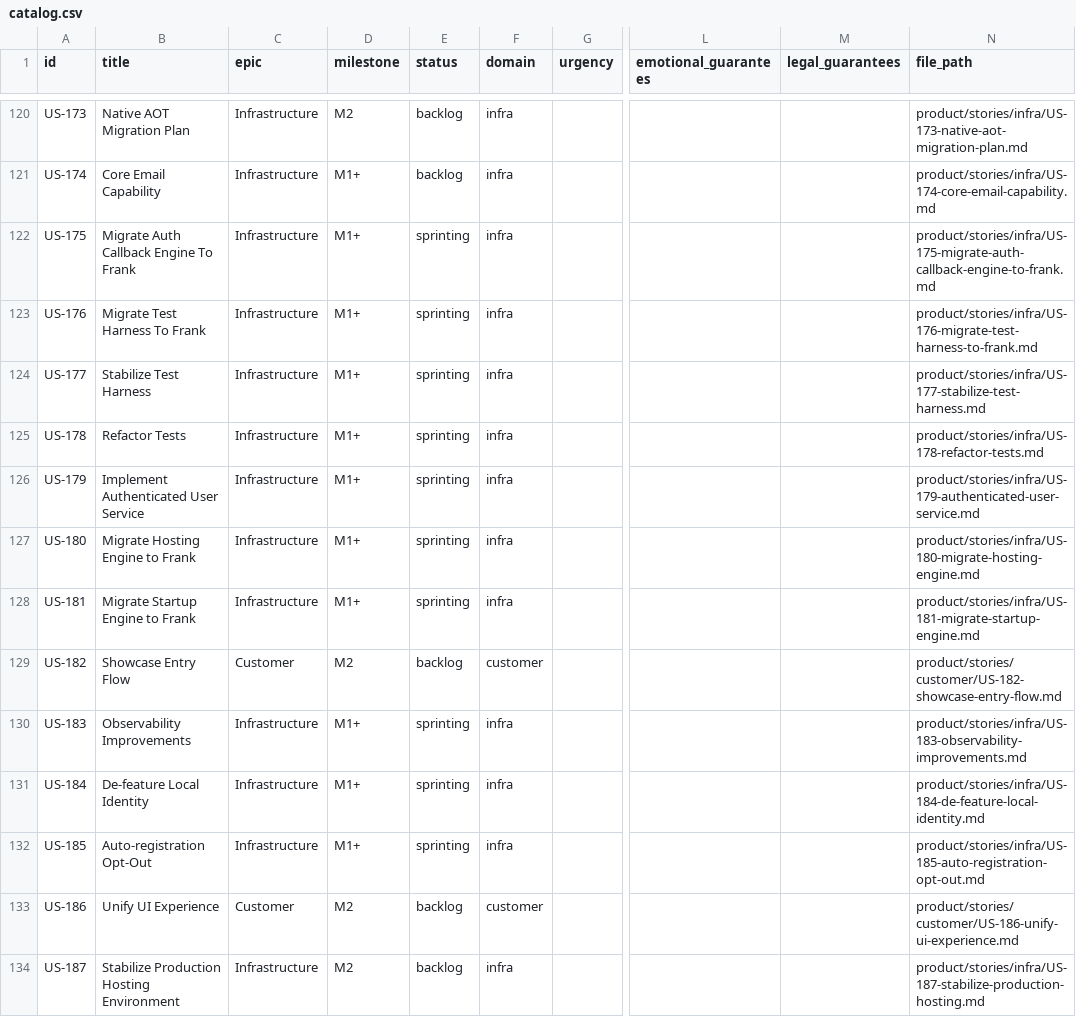
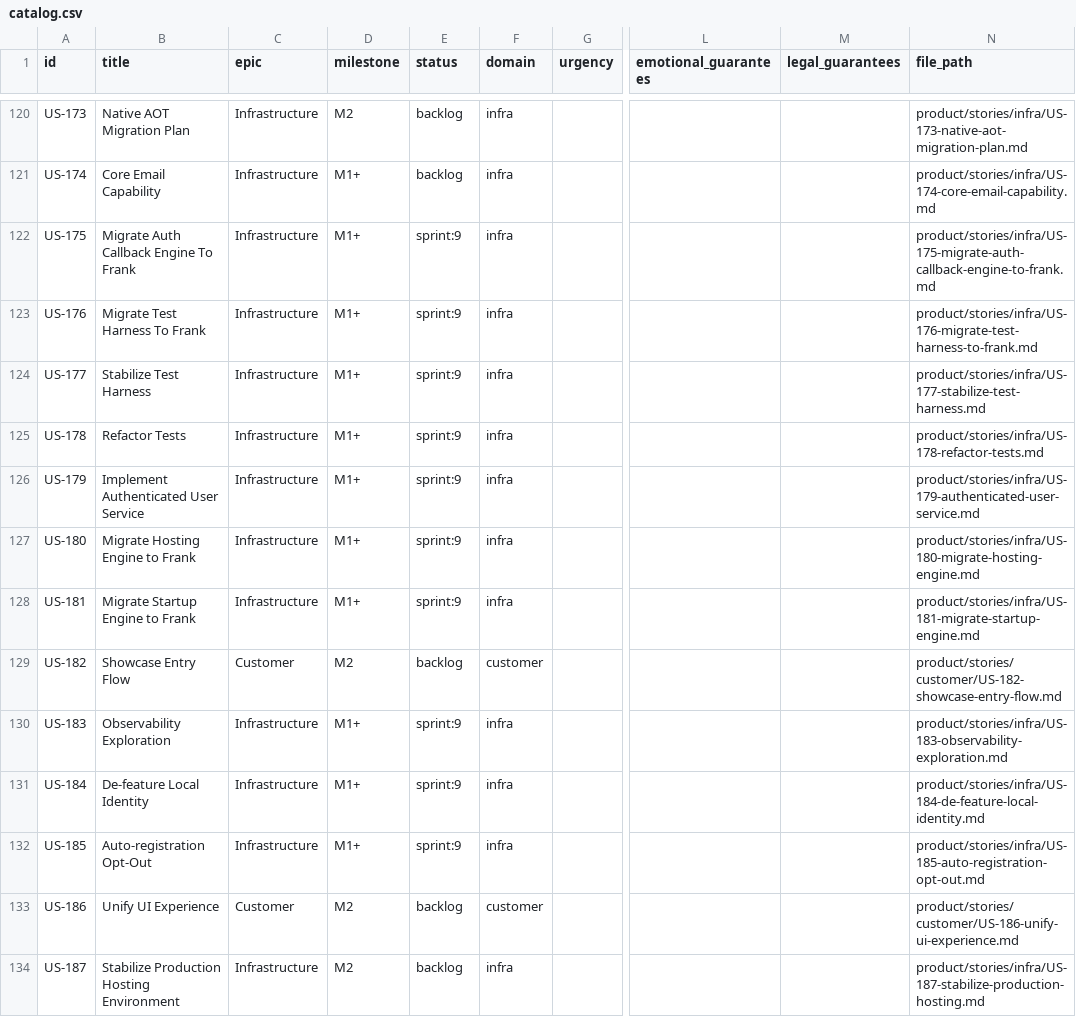
Before and after one commit to FrankJHughes/camp-fit-fur-dogs, a CSV file: product/catalog.csv, drawn as a sheet; only a part is shown, gaps mark what is left out; the diff covers the shown part only; the diff names each change by its address in the sheet, - before the commit and + after, or states it on an @@ line.

Commit message:
document: observability stories

```diff
--- a/product/catalog.csv
+++ b/product/catalog.csv
-E122:E128 (status): sprinting
+E122:E128 (status): sprint:9
-B130 (title): Observability Improvements
+B130 (title): Observability Exploration
-E130:E132 (status): sprinting
+E130:E132 (status): sprint:9
-N130 (file_path): product/stories/infra/US-183-observability-improvements.md
+N130 (file_path): product/stories/infra/US-183-observability-exploration.md
```
Also changed, not shown: 21 added rows elsewhere in this file.
